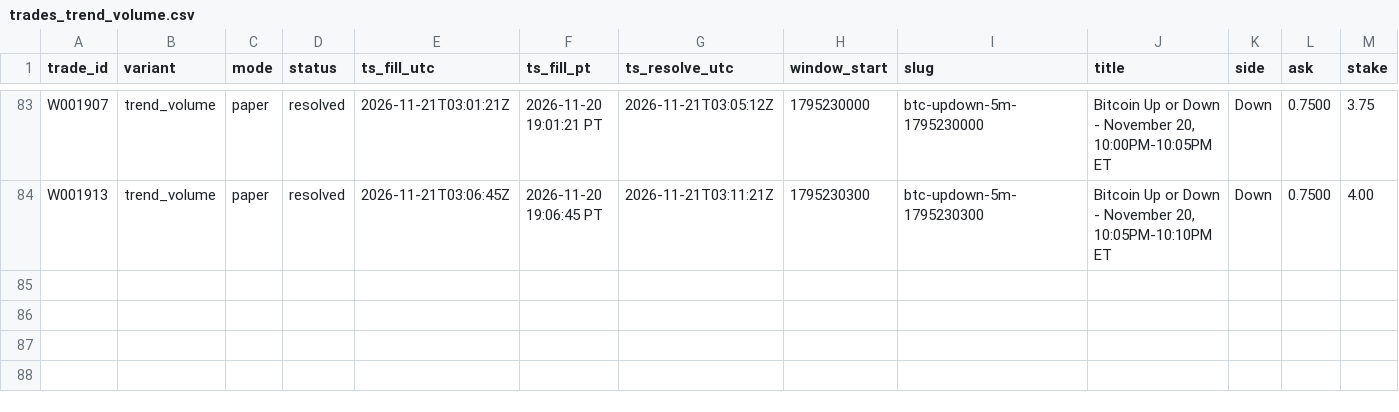
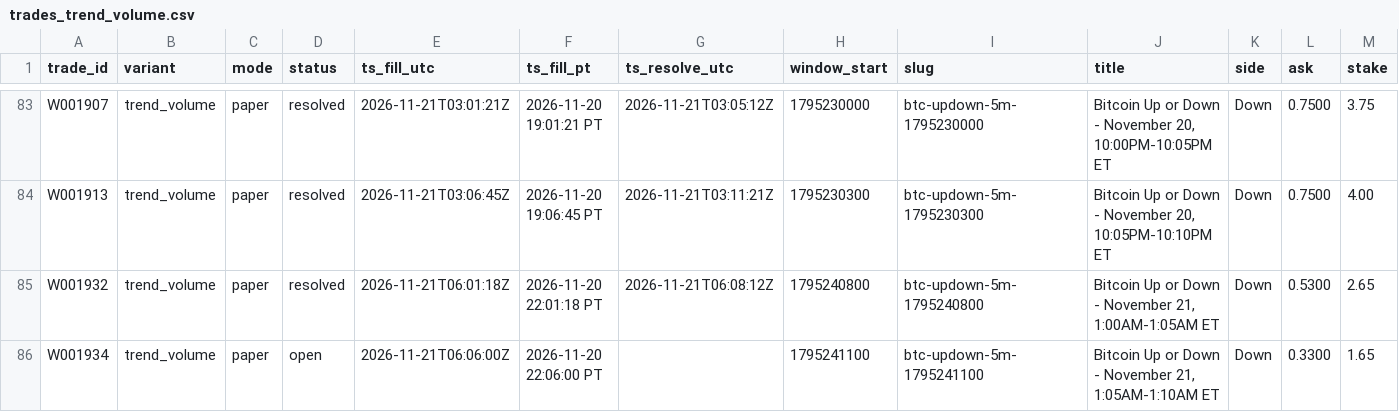
Before and after one commit to michaeldeuchar-dotcom/btc5m-paper-bot, a CSV file: data/week1/trades_trend_volume.csv, drawn as a sheet; only a part is shown, gaps mark what is left out; rows hold the shown columns only; the diff names each change by its address in the sheet, - before the commit and + after, or states it on an @@ line.

```diff
--- a/data/week1/trades_trend_volume.csv
+++ b/data/week1/trades_trend_volume.csv
+row 85: W001932 | trend_volume | paper | resolved | 2026-11-21T06:01:18Z | 2026-11-20 22:01:18 PT | 2026-11-21T06:08:12Z | 1795240800 | btc-updown-5m-1795240800 | Bitcoin Up or Down - November 21, 1:00AM-1:05AM ET | Down | 0.5300 | 2.65
+row 86: W001934 | trend_volume | paper | open | 2026-11-21T06:06:00Z | 2026-11-20 22:06:00 PT |  | 1795241100 | btc-updown-5m-1795241100 | Bitcoin Up or Down - November 21, 1:05AM-1:10AM ET | Down | 0.3300 | 1.65
```
Also changed, not shown: data/week1/trades_guarded_favorite.csv, data/week1/trades_legacy_fixed.csv, 5 other files.
